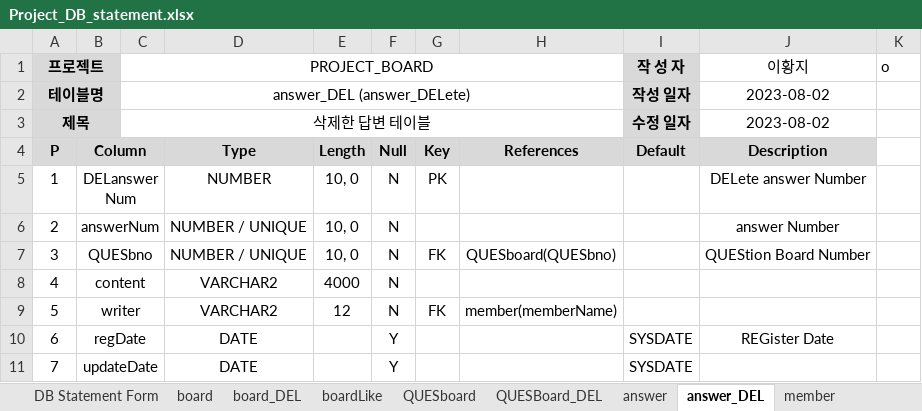
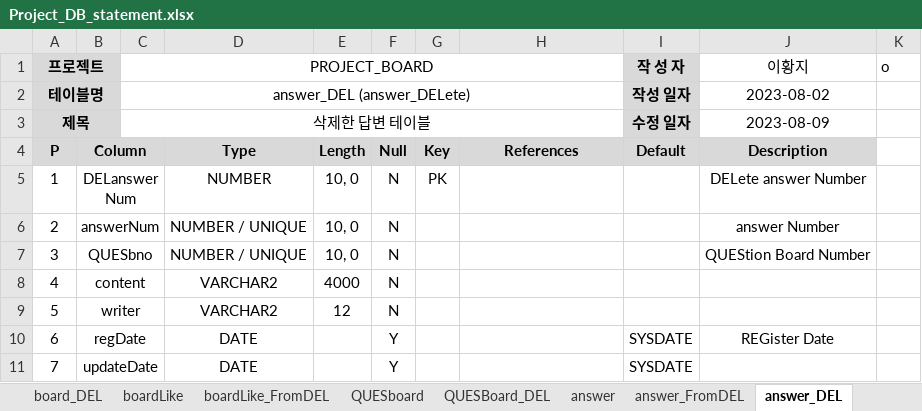
Before and after one commit to Peaceful-LHJ/Project_Board, an Excel workbook: ProjectDocument/Project_DB_statement.xlsx, sheet answer_DEL, drawn as a sheet; values as stored, in another font and other column widths than the file's, no borders; the diff names each change by its address in the sheet, - before the commit and + after, or states it on an @@ line.

Commit message:
데이터베이스 삭제참조 테이블추가 및 boardDEL 기능 구현 테스트 진행중...

```diff
--- a/ProjectDocument/Project_DB_statement.xlsx (sheet answer_DEL)
+++ b/ProjectDocument/Project_DB_statement.xlsx (sheet answer_DEL)
+sheet tab: boardLike_FromDEL
+sheet tab: answer_FromDEL
-J3 (이황지): 2023-08-02
+J3 (이황지): 2023-08-09
-G7: FK
+G7: (empty)
-H7: QUESboard(QUESbno)
+H7: (empty)
-G9: FK
+G9: (empty)
-H9: member(memberName)
+H9: (empty)
```
Also changed, not shown: sheet comment_DEL, sheet board_DEL, sheet NOTIboard_DEL, sheet INQboard_DEL, sheet QUESBoard_DEL, other sheet tabs, 6 other files.
